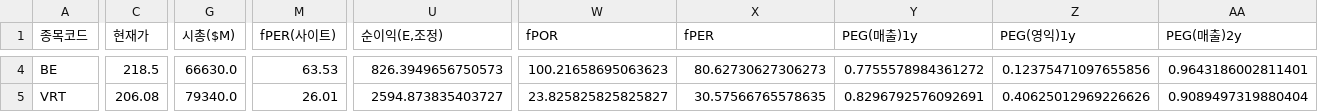
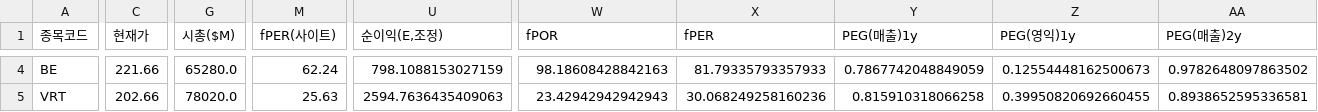
Before and after one commit to Dapsipri-Kipchoge/Time-etf-value, a CSV file: data/us_watchlist.csv, drawn as a sheet; only a part is shown, gaps mark what is left out; the diff covers the shown part only; the diff names each change by its address in the sheet, - before the commit and + after, or states it on an @@ line.

Commit message:
data 2026-10-20

```diff
--- a/data/us_watchlist.csv
+++ b/data/us_watchlist.csv
-C4 (현재가): 218.5
+C4 (현재가): 221.66
-G4 (시총($M)): 66630.0
+G4 (시총($M)): 65280.0
-M4 (fPER(사이트)): 63.53
+M4 (fPER(사이트)): 62.24
-U4 (순이익(E,조정)): 826.3949656750573
+U4 (순이익(E,조정)): 798.1088153027159
-W4 (fPOR): 100.21658695063623
+W4 (fPOR): 98.18608428842163
-X4 (fPER): 80.62730627306273
+X4 (fPER): 81.79335793357933
-Y4 (PEG(매출)1y): 0.7755578984361272
+Y4 (PEG(매출)1y): 0.7867742048849059
-Z4 (PEG(영익)1y): 0.12375471097655856
+Z4 (PEG(영익)1y): 0.12554448162500673
-AA4 (PEG(매출)2y): 0.9643186002811401
+AA4 (PEG(매출)2y): 0.9782648097863502
-C5 (현재가): 206.08
+C5 (현재가): 202.66
-G5 (시총($M)): 79340.0
+G5 (시총($M)): 78020.0
-M5 (fPER(사이트)): 26.01
+M5 (fPER(사이트)): 25.63
-U5 (순이익(E,조정)): 2594.873835403727
+U5 (순이익(E,조정)): 2594.7636435409063
-W5 (fPOR): 23.825825825825827
+W5 (fPOR): 23.42942942942943
-X5 (fPER): 30.57566765578635
+X5 (fPER): 30.068249258160236
-Y5 (PEG(매출)1y): 0.8296792576092691
+Y5 (PEG(매출)1y): 0.815910318066258
-Z5 (PEG(영익)1y): 0.40625012969226626
+Z5 (PEG(영익)1y): 0.39950820692660455
-AA5 (PEG(매출)2y): 0.9089497319880404
+AA5 (PEG(매출)2y): 0.8938652595336581
```
Also changed, not shown: 85 edited cells elsewhere in this file.
